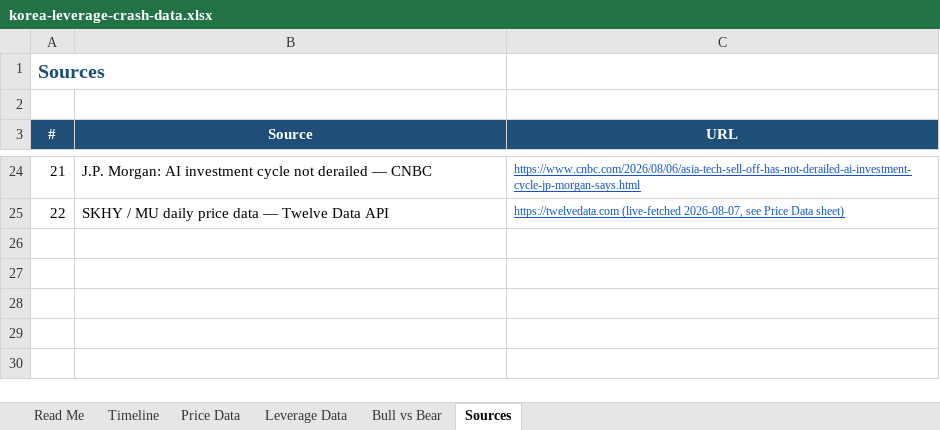
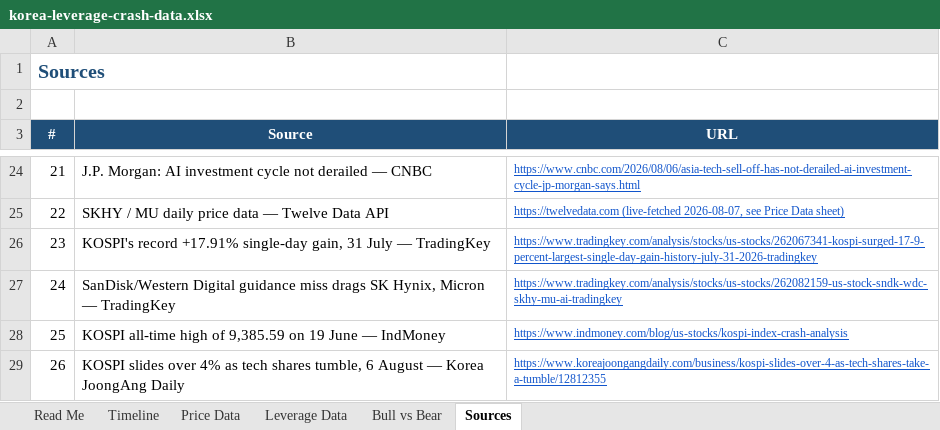
Before and after one commit to hopeful-chicken/Bloombruh, an Excel workbook: public/downloads/korea-leverage-crash-data.xlsx, sheet Sources, drawn as a sheet; only a part is shown, gaps mark what is left out; values as stored, in another font and other column widths than the file's, no borders; the diff names each change by its address in the sheet, - before the commit and + after, or states it on an @@ line.

Commit message:
Fact-check SK Hynix piece and add native chart + sources to the Price Data sheet
Added the KOSPI's exact all-time-high level (9,385.59, 19 Jun), its record
+17.91% single-day surge on 31 July, and the specific SanDisk/Western Digital
guidance-miss trigger behind the 6 August selloff - all confirmed against
multiple independent sources and missing from the earlier draft. Also added
a native Excel line chart (SKHY vs. MU indexed, following the same dates as
the Timeline sheet) and a sources block directly under the Price Data sheet,
per request.

```diff
--- a/public/downloads/korea-leverage-crash-data.xlsx (sheet Sources)
+++ b/public/downloads/korea-leverage-crash-data.xlsx (sheet Sources)
+row 26: 23 | KOSPI's record +17.91% single-day gain, 31 July — TradingKey | https://www.tradingkey.com/analysis/stocks/us-stocks/262067341-kospi-surged-17-9-percent-largest-single-day-gain-history-july-31-2026-tradingkey
+row 27: 24 | SanDisk/Western Digital guidance miss drags SK Hynix, Micron — TradingKey | https://www.tradingkey.com/analysis/stocks/us-stocks/262082159-us-stock-sndk-wdc-skhy-mu-ai-tradingkey
+row 28: 25 | KOSPI all-time high of 9,385.59 on 19 June — IndMoney | https://www.indmoney.com/blog/us-stocks/kospi-index-crash-analysis
+row 29: 26 | KOSPI slides over 4% as tech shares tumble, 6 August — Korea JoongAng Daily | https://www.koreajoongangdaily.com/business/kospi-slides-over-4-as-tech-shares-take-a-tumble/12812355
```
Also changed, not shown: sheet Price Data, sheet Timeline, charts or pictures, 1 other file.
